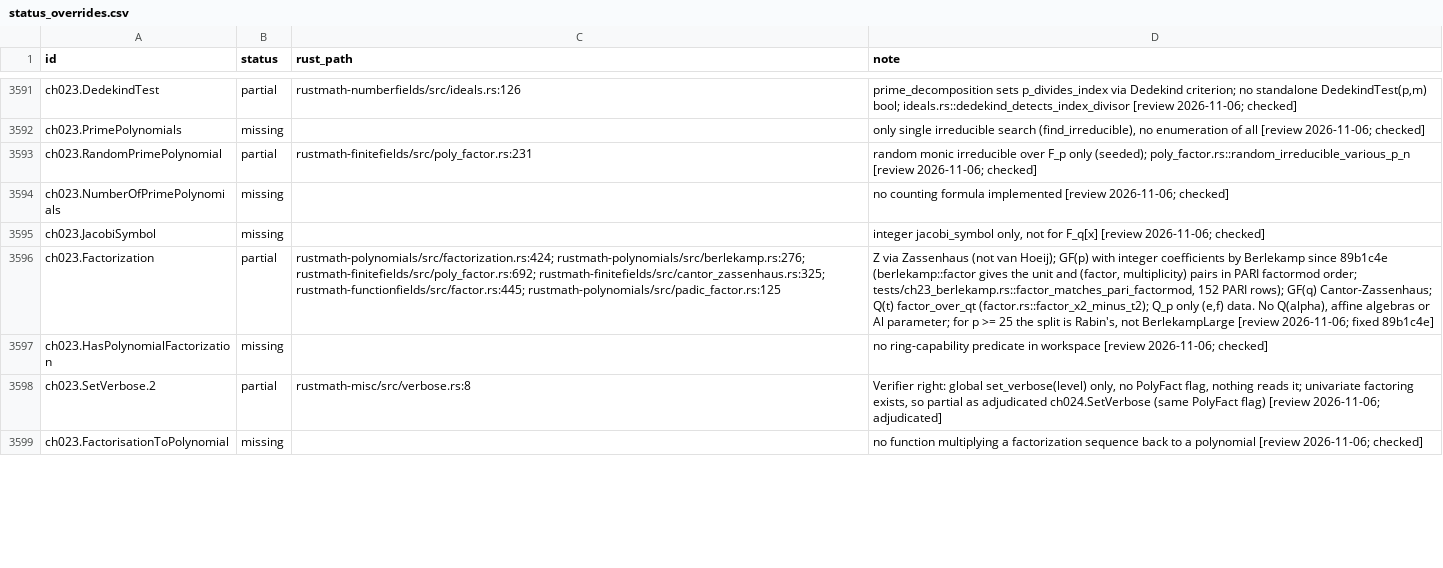
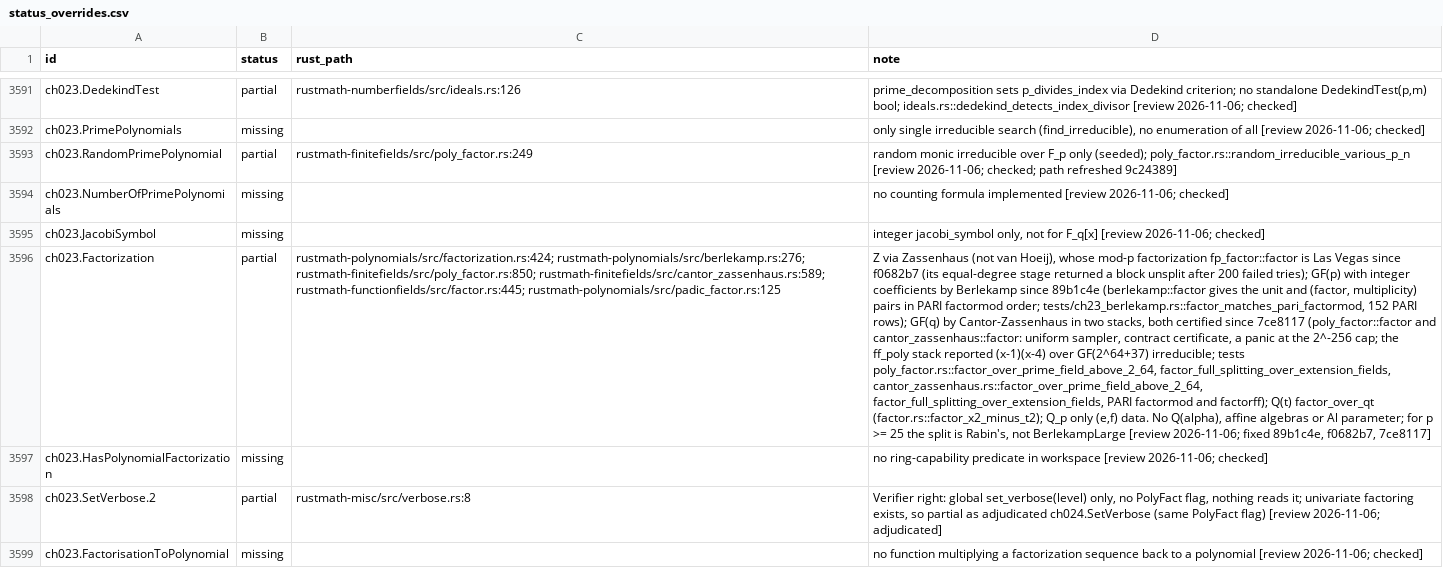
Before and after one commit to johnjanik/RustMath, a CSV file: docs/magma/status_overrides.csv, drawn as a sheet; only a part is shown, gaps mark what is left out; the diff covers the shown part only; the diff names each change by its address in the sheet, - before the commit and + after, or states it on an @@ line.

```diff
--- a/docs/magma/status_overrides.csv
+++ b/docs/magma/status_overrides.csv
-C3593 (rust_path): rustmath-finitefields/src/poly_factor.rs:231
+C3593 (rust_path): rustmath-finitefields/src/poly_factor.rs:249
-D3593 (note): …[review 2026-11-06; checked]
+D3593 (note): …[review 2026-11-06; checked; path refreshed 9c24389]
-C3596 (rust_path): rustmath-polynomials/src/factorization.rs:424; rustmath-polynomials/src/berlekamp.rs:276; rustmath-finitefields/src/poly_factor.rs:692; rustmath-finitefields/src/cantor_zassenhaus.rs:325; rustmath-functionfields/src/factor.rs:445; rustmath-polynomials/src/padic_factor.rs:125
+C3596 (rust_path): rustmath-polynomials/src/factorization.rs:424; rustmath-polynomials/src/berlekamp.rs:276; rustmath-finitefields/src/poly_factor.rs:850; rustmath-finitefields/src/cantor_zassenhaus.rs:589; rustmath-functionfields/src/factor.rs:445; rustmath-polynomials/src/padic_factor.rs:125
-D3596 (note): …(not van Hoeij); GF(p) with integer coefficients by Berlekamp since 89b1c4e (berlekamp::factor gives the unit and (factor, multiplicity) pairs in PARI factormod order; tests/ch23_berlekamp.rs::factor_matches_pari_factormod, 152 PARI rows); GF(q) Cantor-Zassenhaus; Q(t) factor_over_qt (factor.rs::factor_x2_minus_t2); Q_p only (e,f) data. No Q(alpha), affine algebras or Al parameter; for p >= 25 the split is Rabin's, not BerlekampLarge [review 2026-11-06; fixed 89b1c4e]
+D3596 (note): …(not van Hoeij), whose mod-p factorization fp_factor::factor is Las Vegas since f0682b7 (its equal-degree stage returned a block unsplit after 200 failed tries); GF(p) with integer coefficients by Berlekamp since 89b1c4e (berlekamp::factor gives the unit and (factor, multiplicity) pairs in PARI factormod order; tests/ch23_berlekamp.rs::factor_matches_pari_factormod, 152 PARI rows); GF(q) by Cantor-Zassenhaus in two stacks, both certified since 7ce8117 (poly_factor::factor and cantor_zassenhaus::factor: uniform sampler, contract certificate, a panic at the 2^-256 cap; the ff_poly stack reported (x-1)(x-4) over GF(2^64+37) irreducible; tests poly_factor.rs::factor_over_prime_field_above_2_64, factor_full_splitting_over_extension_fields, cantor_zassenhaus.rs::factor_over_prime_field_above_2_64, factor_full_splitting_over_extension_fields, PARI factormod and factorff); Q(t) factor_over_qt (factor.rs::factor_x2_minus_t2); Q_p only (e,f) data. No Q(alpha), affine algebras or Al parameter; for p >= 25 the split is Rabin's, not BerlekampLarge [review 2026-11-06; fixed 89b1c4e, f0682b7, 7ce8117]
```
Also changed, not shown: 46 edited cells elsewhere in this file, 5 other files.
